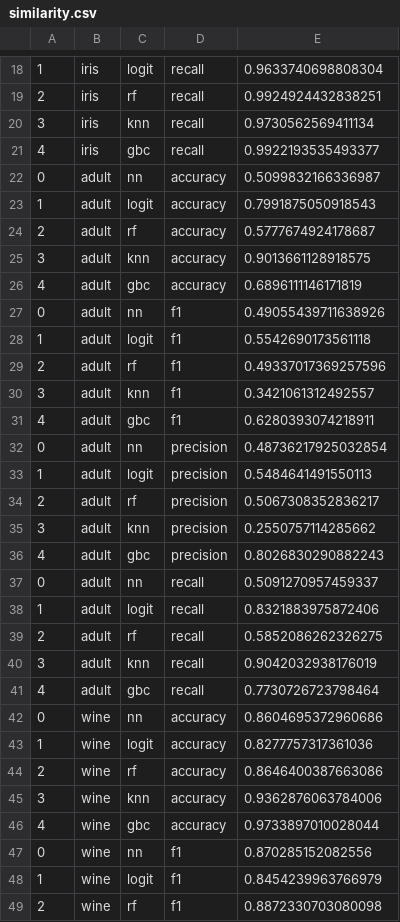
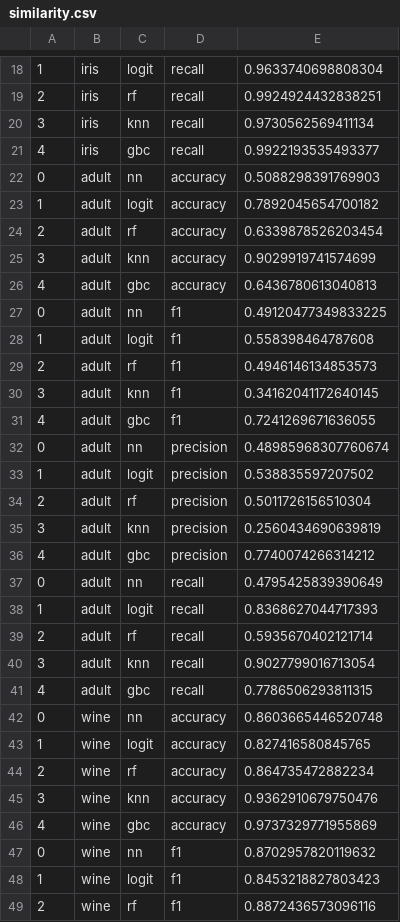
Before and after one commit to jacobdineen/explainability_2022, a CSV file: data/similarity.csv, drawn as a sheet; only a part is shown, gaps mark what is left out; the diff covers the shown part only.

```diff
--- a/data/similarity.csv
+++ b/data/similarity.csv
@@ -21,29 +21,29 @@
 4,iris,gbc,recall,0.9922193535493377
-0,adult,nn,accuracy,0.5099832166336987
-1,adult,logit,accuracy,0.7991875050918543
-2,adult,rf,accuracy,0.5777674924178687
-3,adult,knn,accuracy,0.9013661128918575
-4,adult,gbc,accuracy,0.6896111146171819
-0,adult,nn,f1,0.49055439711638926
-1,adult,logit,f1,0.5542690173561118
-2,adult,rf,f1,0.49337017369257596
-3,adult,knn,f1,0.3421061312492557
-4,adult,gbc,f1,0.6280393074218911
-0,adult,nn,precision,0.48736217925032854
-1,adult,logit,precision,0.5484641491550113
-2,adult,rf,precision,0.5067308352836217
-3,adult,knn,precision,0.2550757114285662
-4,adult,gbc,precision,0.8026830290882243
-0,adult,nn,recall,0.5091270957459337
-1,adult,logit,recall,0.8321883975872406
-2,adult,rf,recall,0.5852086262326275
-3,adult,knn,recall,0.9042032938176019
-4,adult,gbc,recall,0.7730726723798464
-0,wine,nn,accuracy,0.8604695372960686
-1,wine,logit,accuracy,0.8277757317361036
-2,wine,rf,accuracy,0.8646400387663086
-3,wine,knn,accuracy,0.9362876063784006
-4,wine,gbc,accuracy,0.9733897010028044
-0,wine,nn,f1,0.870285152082556
-1,wine,logit,f1,0.8454239963766979
-2,wine,rf,f1,0.8872330703080098
+0,adult,nn,accuracy,0.5088298391769903
+1,adult,logit,accuracy,0.7892045654700182
+2,adult,rf,accuracy,0.6339878526203454
+3,adult,knn,accuracy,0.9029919741574699
+4,adult,gbc,accuracy,0.6436780613040813
+0,adult,nn,f1,0.49120477349833225
+1,adult,logit,f1,0.558398464787608
+2,adult,rf,f1,0.4946146134853573
+3,adult,knn,f1,0.34162041172640145
+4,adult,gbc,f1,0.7241269671636055
+0,adult,nn,precision,0.48985968307760674
+1,adult,logit,precision,0.538835597207502
+2,adult,rf,precision,0.5011726156510304
+3,adult,knn,precision,0.2560434690639819
+4,adult,gbc,precision,0.7740074266314212
+0,adult,nn,recall,0.4795425839390649
+1,adult,logit,recall,0.8368627044717393
+2,adult,rf,recall,0.5935670402121714
+3,adult,knn,recall,0.9027799016713054
+4,adult,gbc,recall,0.7786506293811315
+0,wine,nn,accuracy,0.8603665446520748
+1,wine,logit,accuracy,0.827416580845765
+2,wine,rf,accuracy,0.864735472882234
+3,wine,knn,accuracy,0.9362910679750476
+4,wine,gbc,accuracy,0.9737329771955869
+0,wine,nn,f1,0.8702957820119632
+1,wine,logit,f1,0.8453218827803423
+2,wine,rf,f1,0.8872436573096116
```
Also changed, not shown: 1 added row, 1 removed row and 32 edited cells elsewhere in this file, 6 other files.
